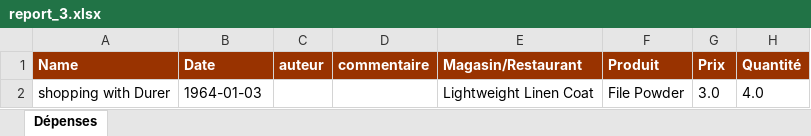
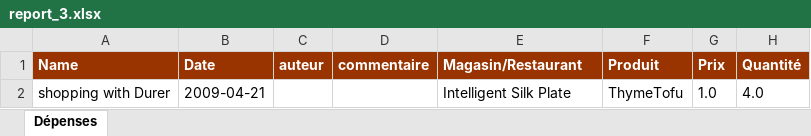
Before and after one commit to saadBoudfor/b4-expenses-api, an Excel workbook: report_3.xlsx, sheet Dépenses, drawn as a sheet; values as stored, in another font and other column widths than the file's, no borders; the diff names each change by its address in the sheet, - before the commit and + after, or states it on an @@ line.

```diff
--- a/report_3.xlsx (sheet Dépenses)
+++ b/report_3.xlsx (sheet Dépenses)
-B2 (Date): 1964-01-03
+B2 (Date): 2009-04-21
-E2 (Magasin/Restaurant): Lightweight Linen Coat
+E2 (Magasin/Restaurant): Intelligent Silk Plate
-F2 (Produit): File Powder
+F2 (Produit): ThymeTofu
-G2 (Prix): 3.0
+G2 (Prix): 1.0
```
Also changed, not shown: 6 other files.
